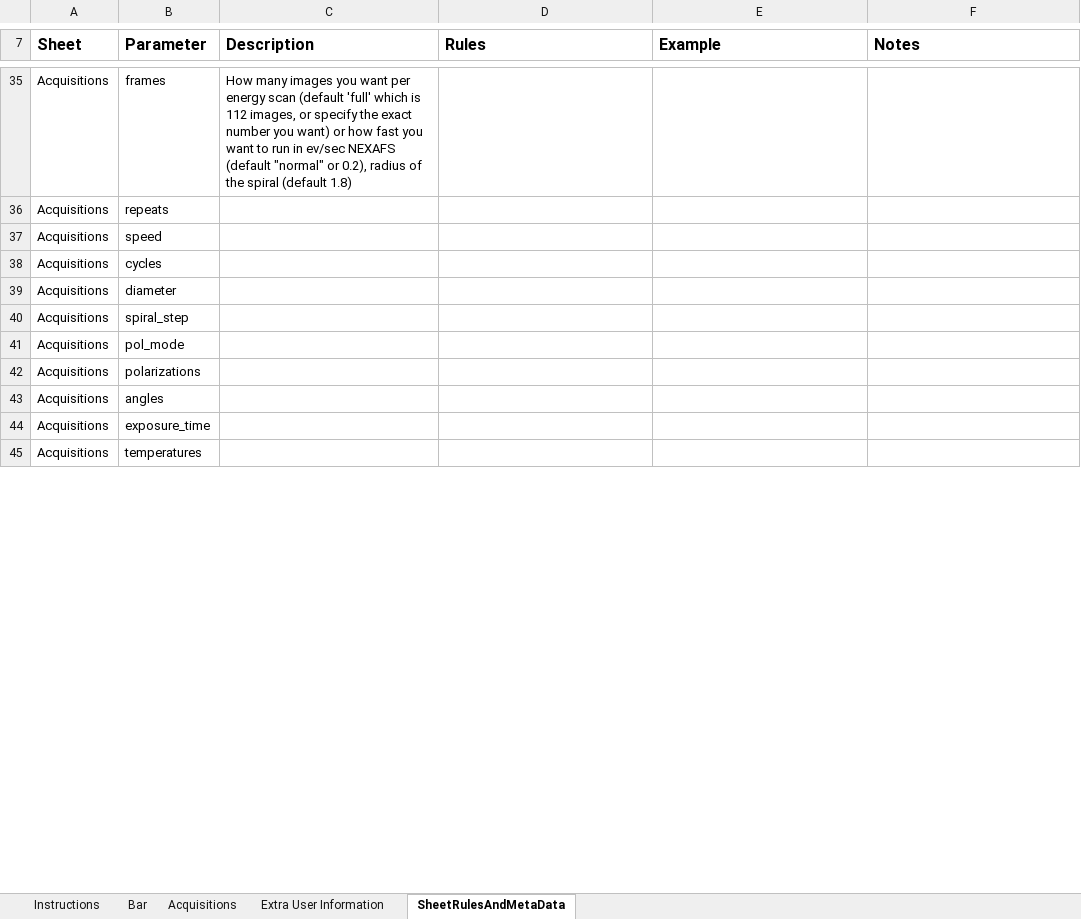
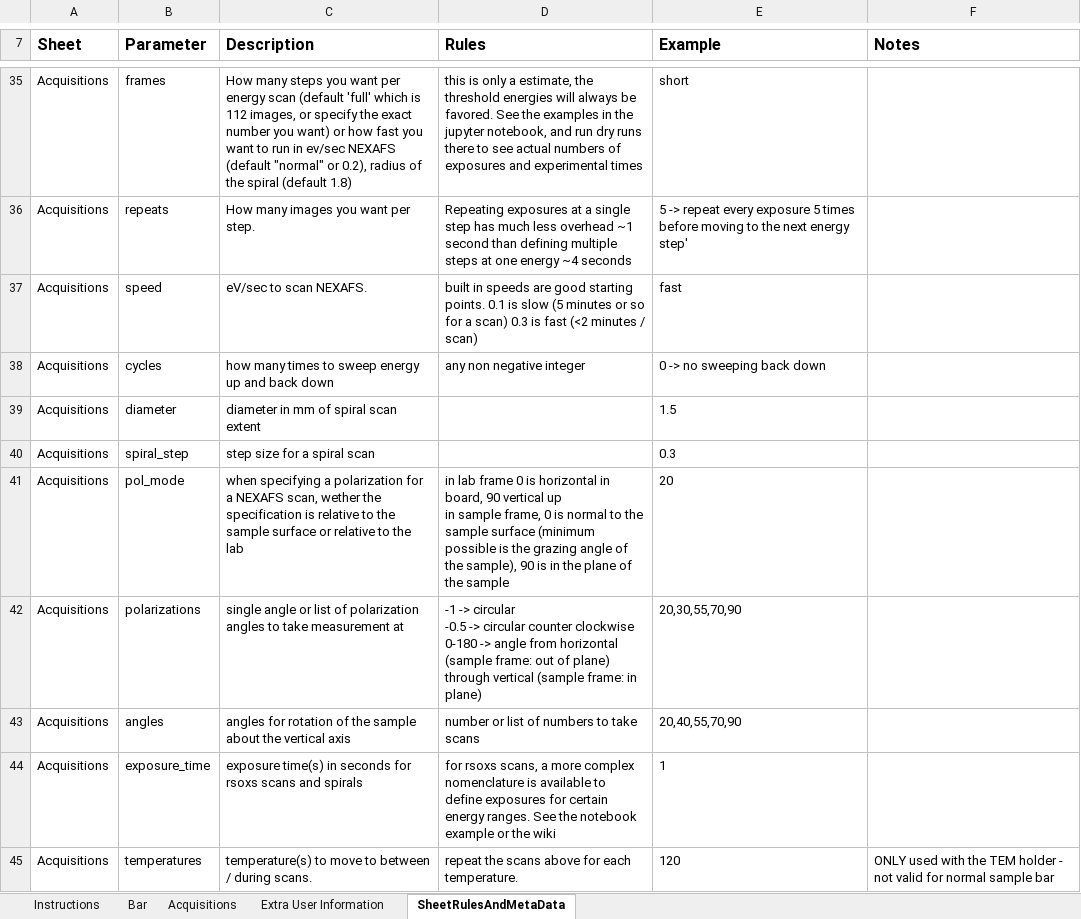
Before and after one commit to NSLS-II-SST/rsoxs_workflow, an Excel workbook: example/Sample_Bar_template_v2023_1_beta.xlsx, sheet SheetRulesAndMetaData, drawn as a sheet; only a part is shown, gaps mark what is left out; values as stored, in another font and other column widths than the file's, no borders; ↵ is a line break in a cell; the diff covers the shown part only; the diff names each change by its address in the sheet, - before the commit and + after, or states it on an @@ line.

```diff
--- a/example/Sample_Bar_template_v2023_1_beta.xlsx (sheet SheetRulesAndMetaData)
+++ b/example/Sample_Bar_template_v2023_1_beta.xlsx (sheet SheetRulesAndMetaData)
-C35 (Description): How many images you want…
+C35 (Description): How many steps you want…
-D35 (Rules): (empty)
+D35 (Rules): this is only a estimate, the threshold energies will always be favored. See the examples in the jupyter notebook, and run dry runs there to see actual numbers of exposures and experimental times
-E35 (Example): (empty)
+E35 (Example): short
-C36 (Description): (empty)
+C36 (Description): How many images you want per step.
-D36 (Rules): (empty)
+D36 (Rules): Repeating exposures at a single step has much less overhead ~1 second than defining multiple steps at one energy ~4 seconds
-E36 (Example): (empty)
+E36 (Example): 5 -> repeat every exposure 5 times before moving to the next energy step'
-C37 (Description): (empty)
+C37 (Description): eV/sec to scan NEXAFS.
-D37 (Rules): (empty)
+D37 (Rules): built in speeds are good starting points. 0.1 is slow (5 minutes or so for a scan) 0.3 is fast (<2 minutes / scan)
-E37 (Example): (empty)
+E37 (Example): fast
-C38 (Description): (empty)
+C38 (Description): how many times to sweep energy up and back down
-D38 (Rules): (empty)
+D38 (Rules): any non negative integer
-E38 (Example): (empty)
+E38 (Example): 0 -> no sweeping back down
-C39 (Description): (empty)
+C39 (Description): diameter in mm of spiral scan extent
-E39 (Example): (empty)
+E39 (Example): 1.5
-C40 (Description): (empty)
+C40 (Description): step size for a spiral scan
-E40 (Example): (empty)
+E40 (Example): 0.3
-C41 (Description): (empty)
+C41 (Description): when specifying a polarization for a NEXAFS scan, wether the specification is relative to the sample surface or relative to the lab
-D41 (Rules): (empty)
+D41 (Rules): in lab frame 0 is horizontal in board, 90 vertical up ↵ in sample frame, 0 is normal to the sample surface (minimum possible is the grazing angle of the sample), 90 is in the plane of the sample
-E41 (Example): (empty)
+E41 (Example): 20
-C42 (Description): (empty)
+C42 (Description): single angle or list of polarization angles to take measurement at
-D42 (Rules): (empty)
+D42 (Rules): -1 -> circular ↵ -0.5 -> circular counter clockwise ↵ 0-180 -> angle from horizontal (sample frame: out of plane) through vertical (sample frame: in plane)
-E42 (Example): (empty)
+E42 (Example): 20,30,55,70,90
-C43 (Description): (empty)
+C43 (Description): angles for rotation of the sample about the vertical axis
-D43 (Rules): (empty)
+D43 (Rules): number or list of numbers to take scans
-E43 (Example): (empty)
+E43 (Example): 20,40,55,70,90
-C44 (Description): (empty)
+C44 (Description): exposure time(s) in seconds for rsoxs scans and spirals
-D44 (Rules): (empty)
+D44 (Rules): for rsoxs scans, a more complex nomenclature is available to define exposures for certain energy ranges. See the notebook example or the wiki
-E44 (Example): (empty)
+E44 (Example): 1
-C45 (Description): (empty)
+C45 (Description): temperature(s) to move to between / during scans.
-D45 (Rules): (empty)
+D45 (Rules): repeat the scans above for each temperature.
-E45 (Example): (empty)
+E45 (Example): 120
-F45 (Notes): (empty)
+F45 (Notes): ONLY used with the TEM holder - not valid for normal sample bar
```
Also changed, not shown: 44 edited cells elsewhere in this sheet, sheet Acquisitions, sheet Bar, sheet Instructions.
